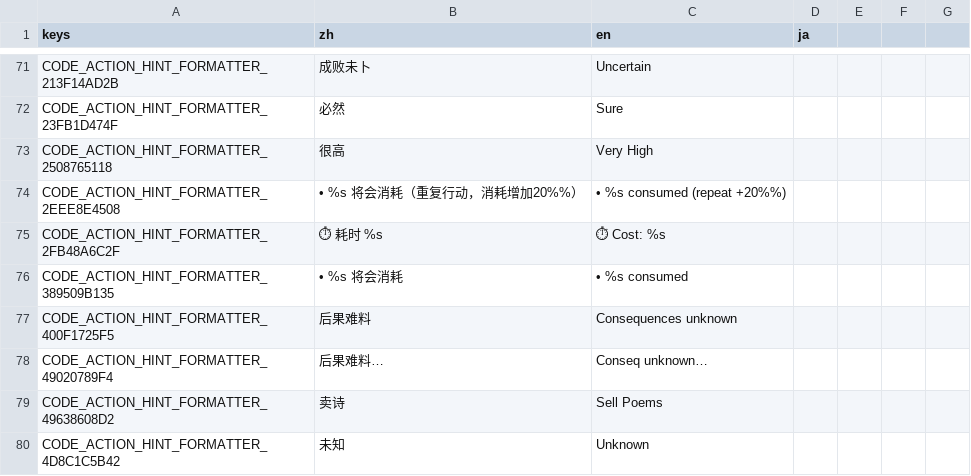
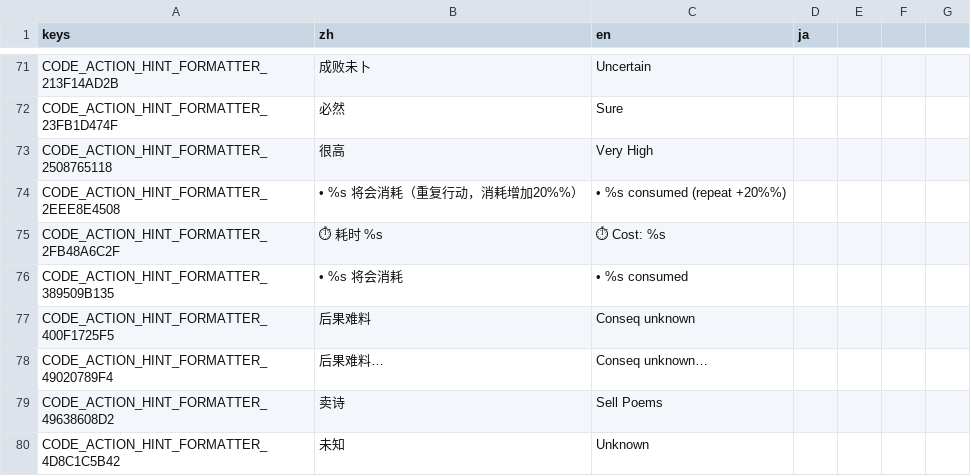
Before and after one commit to 67-68/poem_map_project, a CSV file: data/1_core_rules/translations/_dynamic_events.csv, drawn as a sheet; only a part is shown, gaps mark what is left out.

```diff
--- a/data/1_core_rules/translations/_dynamic_events.csv
+++ b/data/1_core_rules/translations/_dynamic_events.csv
@@ -76,3 +76,3 @@ CODE_ACTION_HINT_FORMATTER_2FB48A6C2F,⏱ 耗时 %s,⏱ Cost: %s,
 CODE_ACTION_HINT_FORMATTER_389509B135,• %s 将会消耗,• %s consumed,
-CODE_ACTION_HINT_FORMATTER_400F1725F5,后果难料,Consequences unknown,
+CODE_ACTION_HINT_FORMATTER_400F1725F5,后果难料,Conseq unknown,
 CODE_ACTION_HINT_FORMATTER_49020789F4,后果难料…,Conseq unknown…,
```
Also changed, not shown: 6 other files.
